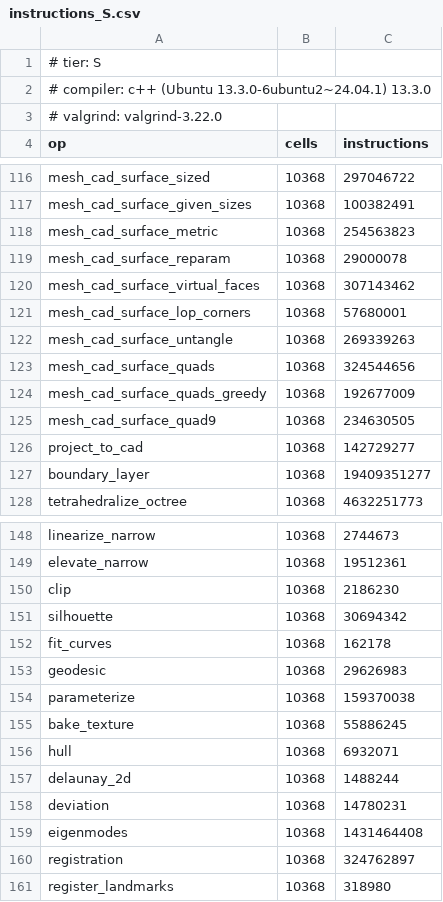
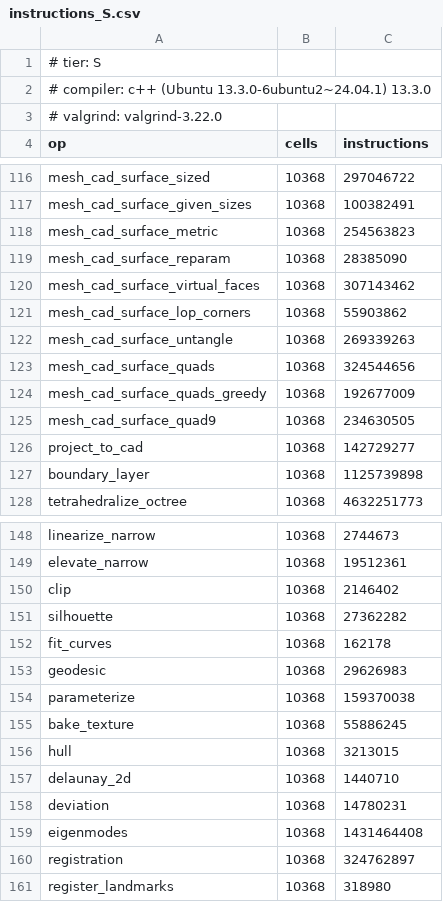
Before and after one commit to loumalouomega/meshioplusplus, a CSV file: benchmark/instructions_S.csv, drawn as a sheet; only a part is shown, gaps mark what is left out.

```diff
--- a/benchmark/instructions_S.csv
+++ b/benchmark/instructions_S.csv
@@ -118,5 +118,5 @@ mesh_cad_surface_given_sizes,10368,100382491
 mesh_cad_surface_metric,10368,254563823
-mesh_cad_surface_reparam,10368,29000078
+mesh_cad_surface_reparam,10368,28385090
 mesh_cad_surface_virtual_faces,10368,307143462
-mesh_cad_surface_lop_corners,10368,57680001
+mesh_cad_surface_lop_corners,10368,55903862
 mesh_cad_surface_untangle,10368,269339263
@@ -126,3 +126,3 @@ mesh_cad_surface_quad9,10368,234630505
 project_to_cad,10368,142729277
-boundary_layer,10368,19409351277
+boundary_layer,10368,1125739898
 tetrahedralize_octree,10368,4632251773
@@ -149,4 +149,4 @@ linearize_narrow,10368,2744673
 elevate_narrow,10368,19512361
-clip,10368,2186230
-silhouette,10368,30694342
+clip,10368,2146402
+silhouette,10368,27362282
 fit_curves,10368,162178
@@ -155,4 +155,4 @@ parameterize,10368,159370038
 bake_texture,10368,55886245
-hull,10368,6932071
-delaunay_2d,10368,1488244
+hull,10368,3213015
+delaunay_2d,10368,1440710
 deviation,10368,14780231
```
Also changed, not shown: 8 other files.
